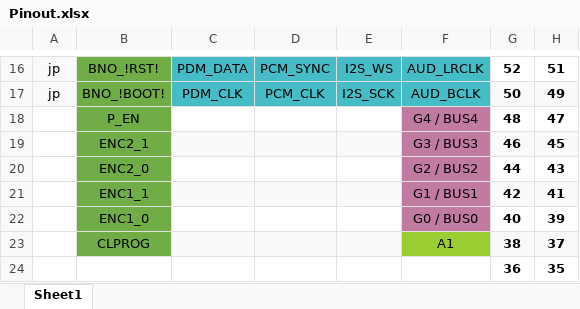
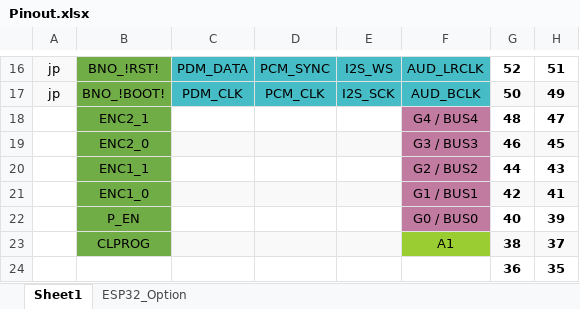
Before and after one commit to TAU-Robotics/ZumoPi, an Excel workbook: ZumoPi_V02/MCU/Pinout.xlsx, sheet Sheet1, drawn as a sheet; only a part is shown, gaps mark what is left out; values as stored, in another font and other column widths than the file's, no borders; the diff names each change by its address in the sheet, - before the commit and + after, or states it on an @@ line.

```diff
--- a/ZumoPi_V02/MCU/Pinout.xlsx (sheet Sheet1)
+++ b/ZumoPi_V02/MCU/Pinout.xlsx (sheet Sheet1)
+sheet tab: ESP32_Option
-B18: P_EN
+B18: ENC2_1
-B19: ENC2_1
+B19: ENC2_0
-B20: ENC2_0
+B20: ENC1_1
-B21: ENC1_1
+B21: ENC1_0
-B22: ENC1_0
+B22: P_EN
```
